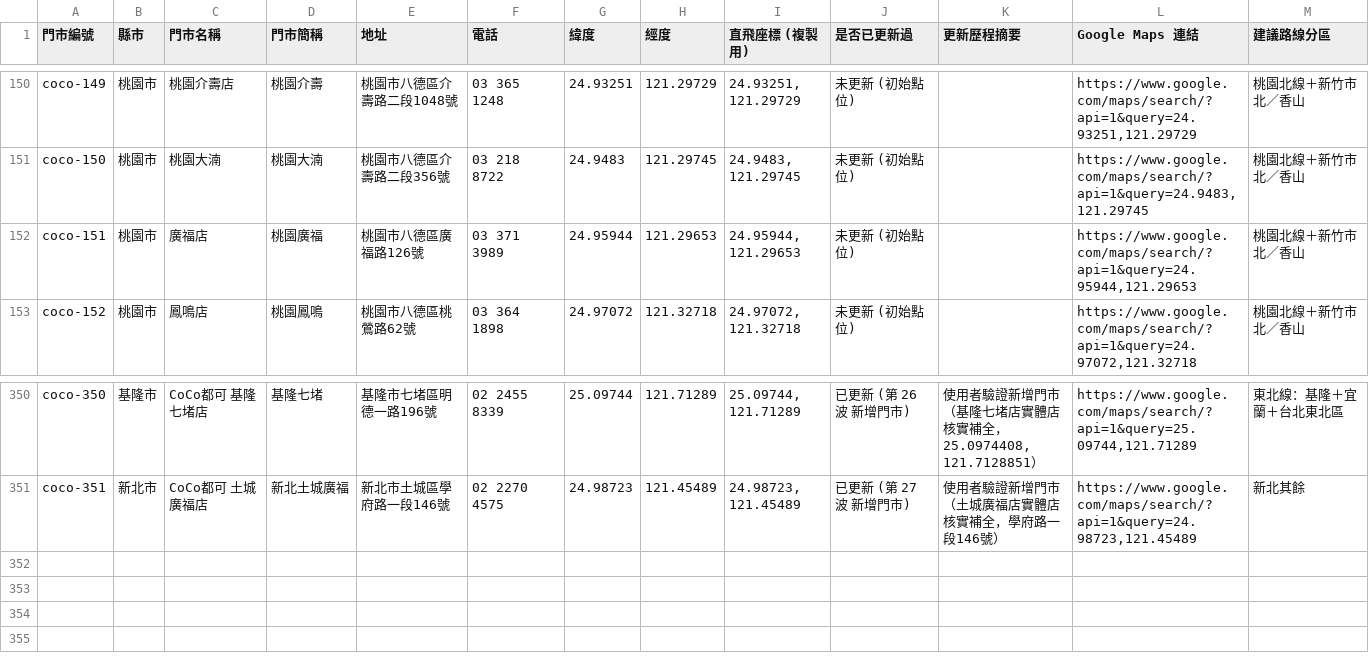
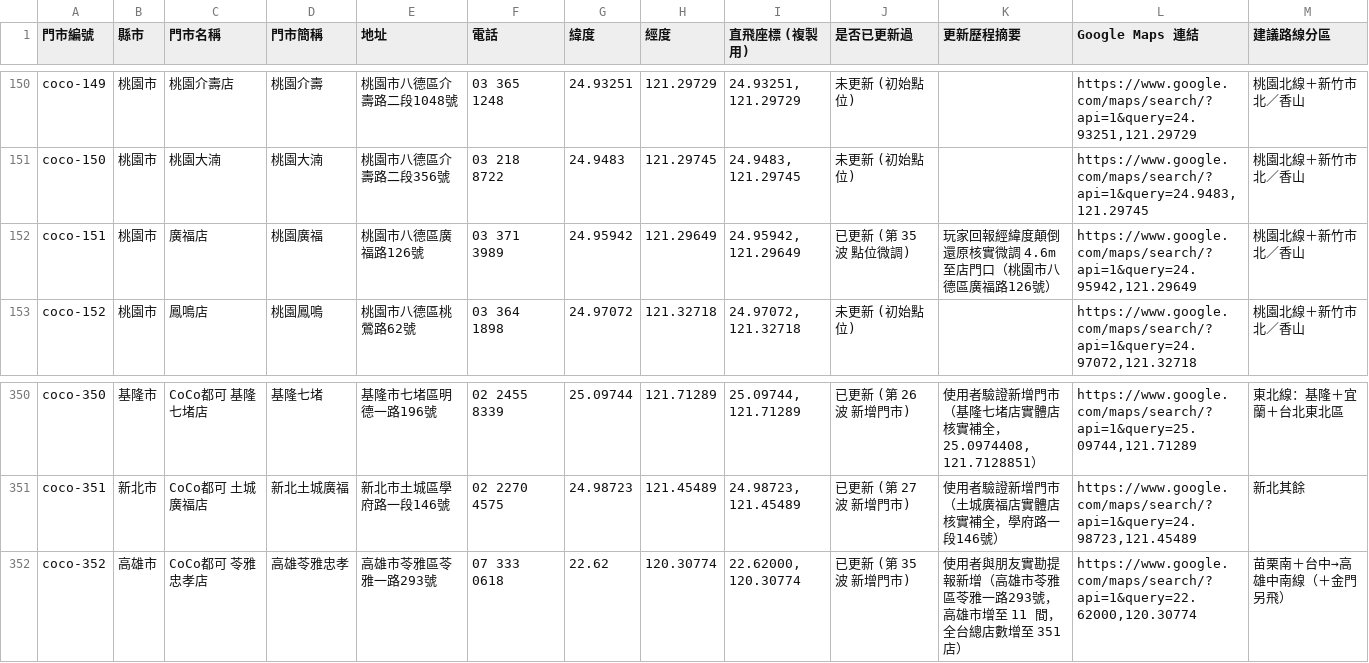
Before and after one commit to kairosvector/kairosvector.github.io, a CSV file: app/public/events/coco-stores.csv, drawn as a sheet; only a part is shown, gaps mark what is left out.

Commit message:
feat(coco): add 高雄苓雅忠孝店 (coco-352) & fine-tune 八德廣福店 (coco-151) (Batch #35) - 351 stores total

```diff
--- a/app/public/events/coco-stores.csv
+++ b/app/public/events/coco-stores.csv
@@ -151,3 +151,3 @@ coco-149,桃園市,桃園介壽店,桃園介壽,桃園市八德區介壽路二
 coco-150,桃園市,桃園大湳,桃園大湳,桃園市八德區介壽路二段356號,03 218 8722,24.9483,121.29745,"24.9483, 121.29745",未更新 (初始點位),,"https://www.google.com/maps/search/?api=1&query=24.9483,121.29745",桃園北線＋新竹市北／香山
-coco-151,桃園市,廣福店,桃園廣福,桃園市八德區廣福路126號,03 371 3989,24.95944,121.29653,"24.95944, 121.29653",未更新 (初始點位),,"https://www.google.com/maps/search/?api=1&query=24.95944,121.29653",桃園北線＋新竹市北／香山
+coco-151,桃園市,廣福店,桃園廣福,桃園市八德區廣福路126號,03 371 3989,24.95942,121.29649,"24.95942, 121.29649",已更新 (第 35 波 點位微調),玩家回報經緯度顛倒還原核實微調 4.6m 至店門口（桃園市八德區廣福路126號）,"https://www.google.com/maps/search/?api=1&query=24.95942,121.29649",桃園北線＋新竹市北／香山
 coco-152,桃園市,鳳鳴店,桃園鳳鳴,桃園市八德區桃鶯路62號,03 364 1898,24.97072,121.32718,"24.97072, 121.32718",未更新 (初始點位),,"https://www.google.com/maps/search/?api=1&query=24.97072,121.32718",桃園北線＋新竹市北／香山
@@ -351 +351,2 @@ coco-350,基隆市,CoCo都可 基隆七堵店,基隆七堵,基隆市七堵區明
 coco-351,新北市,CoCo都可 土城廣福店,新北土城廣福,新北市土城區學府路一段146號,02 2270 4575,24.98723,121.45489,"24.98723, 121.45489",已更新 (第 27 波 新增門市),使用者驗證新增門市（土城廣福店實體店核實補全，學府路一段146號）,"https://www.google.com/maps/search/?api=1&query=24.98723,121.45489",新北其餘
+coco-352,高雄市,CoCo都可 苓雅忠孝店,高雄苓雅忠孝,高雄市苓雅區苓雅一路293號,07 333 0618,22.62,120.30774,"22.62000, 120.30774",已更新 (第 35 波 新增門市),使用者與朋友實勘提報新增（高雄市苓雅區苓雅一路293號，高雄市增至 11 間，全台總店數增至 351 店）,"https://www.google.com/maps/search/?api=1&query=22.62000,120.30774",苗栗南＋台中→高雄中南線（＋金門另飛）
```
Also changed, not shown: 8 other files.
